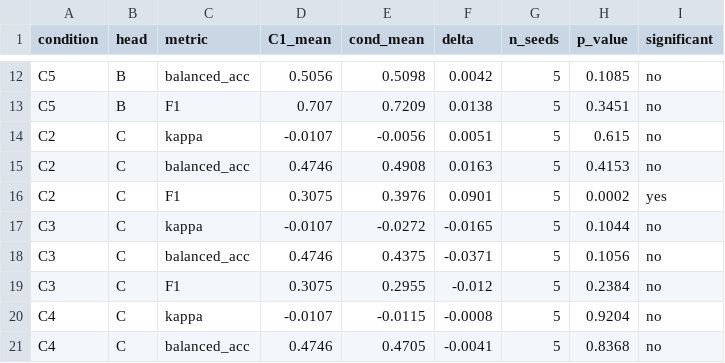
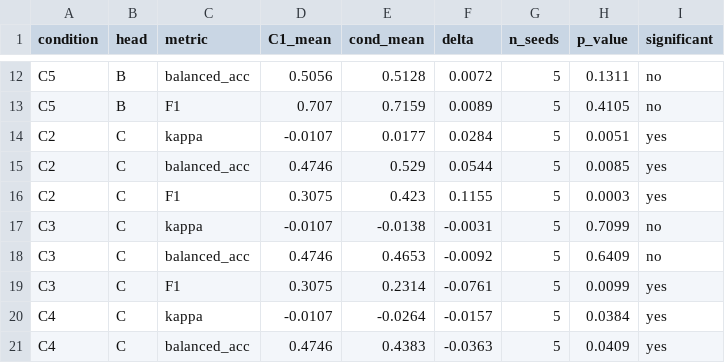
Before and after one commit to kcava2/GraphRAG-Causal, a CSV file: results/conditions_stats.csv, drawn as a sheet; only a part is shown, gaps mark what is left out; the diff covers the shown part only; the diff names each change by its address in the sheet, - before the commit and + after, or states it on an @@ line.

```diff
--- a/results/conditions_stats.csv
+++ b/results/conditions_stats.csv
-E12 (cond_mean): 0.5098
+E12 (cond_mean): 0.5128
-F12 (delta): 0.0042
+F12 (delta): 0.0072
-H12 (p_value): 0.1085
+H12 (p_value): 0.1311
-E13 (cond_mean): 0.7209
+E13 (cond_mean): 0.7159
-F13 (delta): 0.0138
+F13 (delta): 0.0089
-H13 (p_value): 0.3451
+H13 (p_value): 0.4105
-E14 (cond_mean): -0.0056
+E14 (cond_mean): 0.0177
-F14 (delta): 0.0051
+F14 (delta): 0.0284
-H14 (p_value): 0.615
+H14 (p_value): 0.0051
-I14:I15 (significant): no
+I14:I15 (significant): yes
-E15 (cond_mean): 0.4908
+E15 (cond_mean): 0.529
-F15 (delta): 0.0163
+F15 (delta): 0.0544
-H15 (p_value): 0.4153
+H15 (p_value): 0.0085
-E16 (cond_mean): 0.3976
+E16 (cond_mean): 0.423
-F16 (delta): 0.0901
+F16 (delta): 0.1155
-H16 (p_value): 0.0002
+H16 (p_value): 0.0003
-E17 (cond_mean): -0.0272
+E17 (cond_mean): -0.0138
-F17 (delta): -0.0165
+F17 (delta): -0.0031
-H17 (p_value): 0.1044
+H17 (p_value): 0.7099
-E18 (cond_mean): 0.4375
+E18 (cond_mean): 0.4653
-F18 (delta): -0.0371
+F18 (delta): -0.0092
-H18 (p_value): 0.1056
+H18 (p_value): 0.6409
-E19 (cond_mean): 0.2955
+E19 (cond_mean): 0.2314
-F19 (delta): -0.012
+F19 (delta): -0.0761
-H19 (p_value): 0.2384
+H19 (p_value): 0.0099
-I19:I21 (significant): no
+I19:I21 (significant): yes
-E20 (cond_mean): -0.0115
+E20 (cond_mean): -0.0264
-F20 (delta): -0.0008
+F20 (delta): -0.0157
-H20 (p_value): 0.9204
+H20 (p_value): 0.0384
-E21 (cond_mean): 0.4705
+E21 (cond_mean): 0.4383
-F21 (delta): -0.0041
+F21 (delta): -0.0363
-H21 (p_value): 0.8368
+H21 (p_value): 0.0409
```
Also changed, not shown: 77 edited cells elsewhere in this file, results/conditions_mcnemar.csv, results/conditions_metrics.csv, 14 other files.
